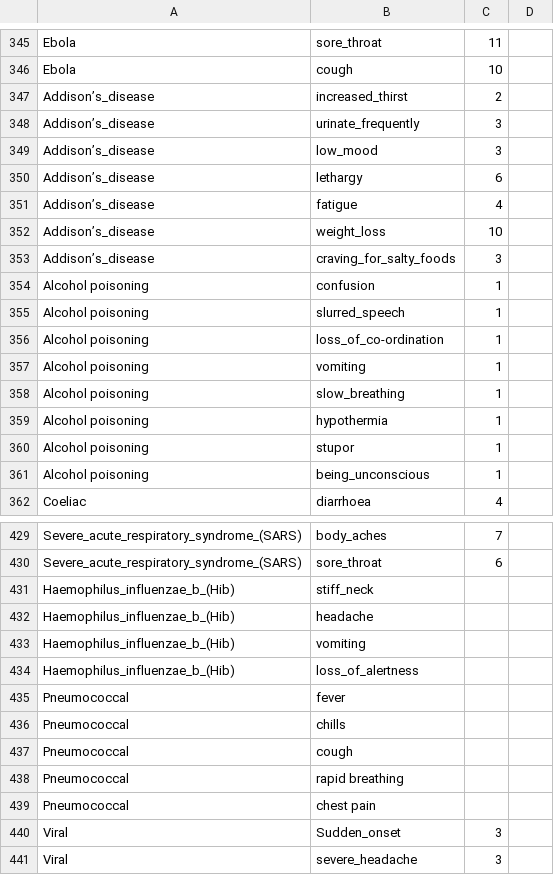
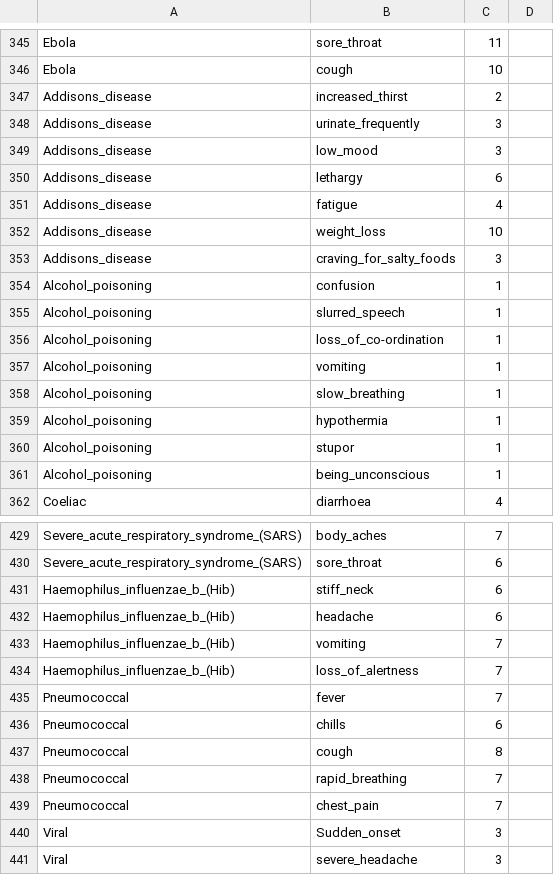
Before and after one commit to 1kingofattitude1/SMART-1, a CSV file: disease_dataset.csv, drawn as a sheet; only a part is shown, gaps mark what is left out; the diff covers the shown part only; the diff names each change by its address in the sheet, - before the commit and + after, or states it on an @@ line.

Commit message:
Update disease_dataset.csv

```diff
--- a/disease_dataset.csv
+++ b/disease_dataset.csv
-A347:A353: Addison’s_disease
+A347:A353: Addisons_disease
-A354:A361: Alcohol poisoning
+A354:A361: Alcohol_poisoning
-C431:C432: (empty)
+C431:C432: 6
-C433:C435: (empty)
+C433:C435: 7
-C436: (empty)
+C436: 6
-C437: (empty)
+C437: 8
-B438: rapid breathing
+B438: rapid_breathing
-C438:C439: (empty)
+C438:C439: 7
-B439: chest pain
+B439: chest_pain
```
Also changed, not shown: 18 added rows and 25 edited cells elsewhere in this file.
